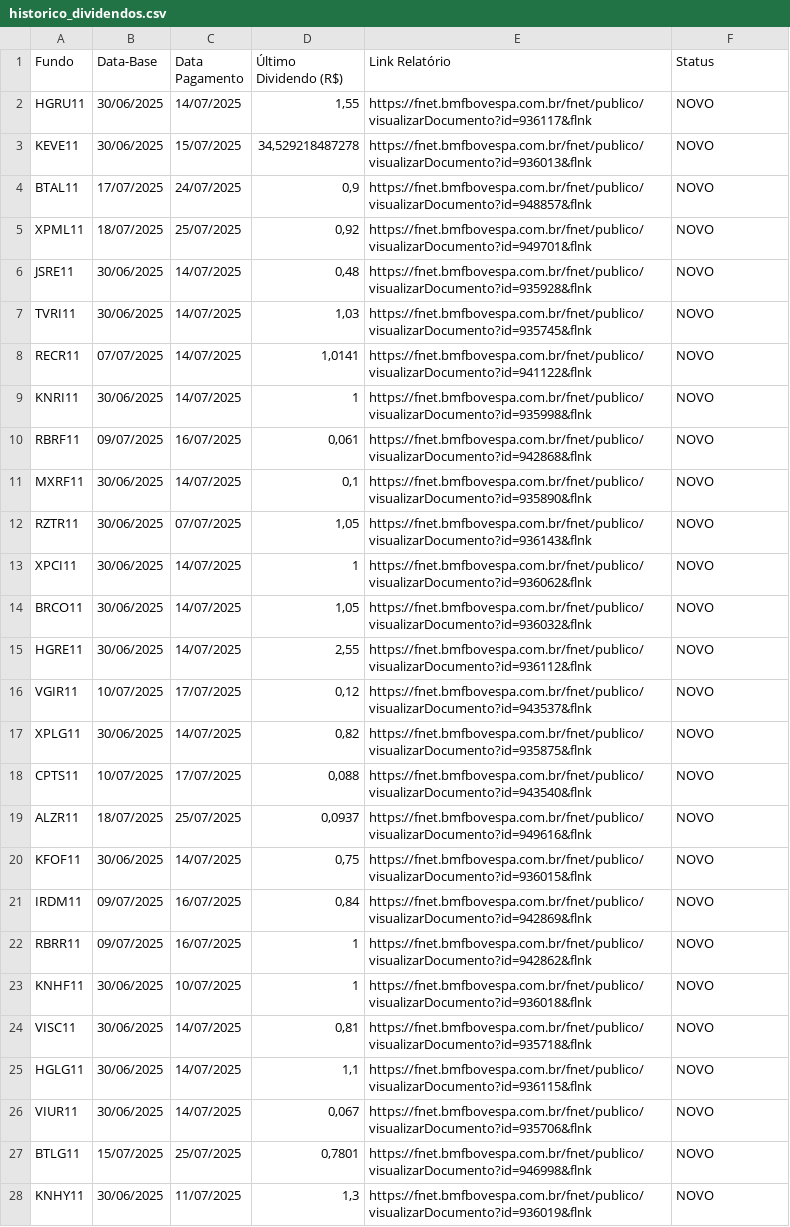
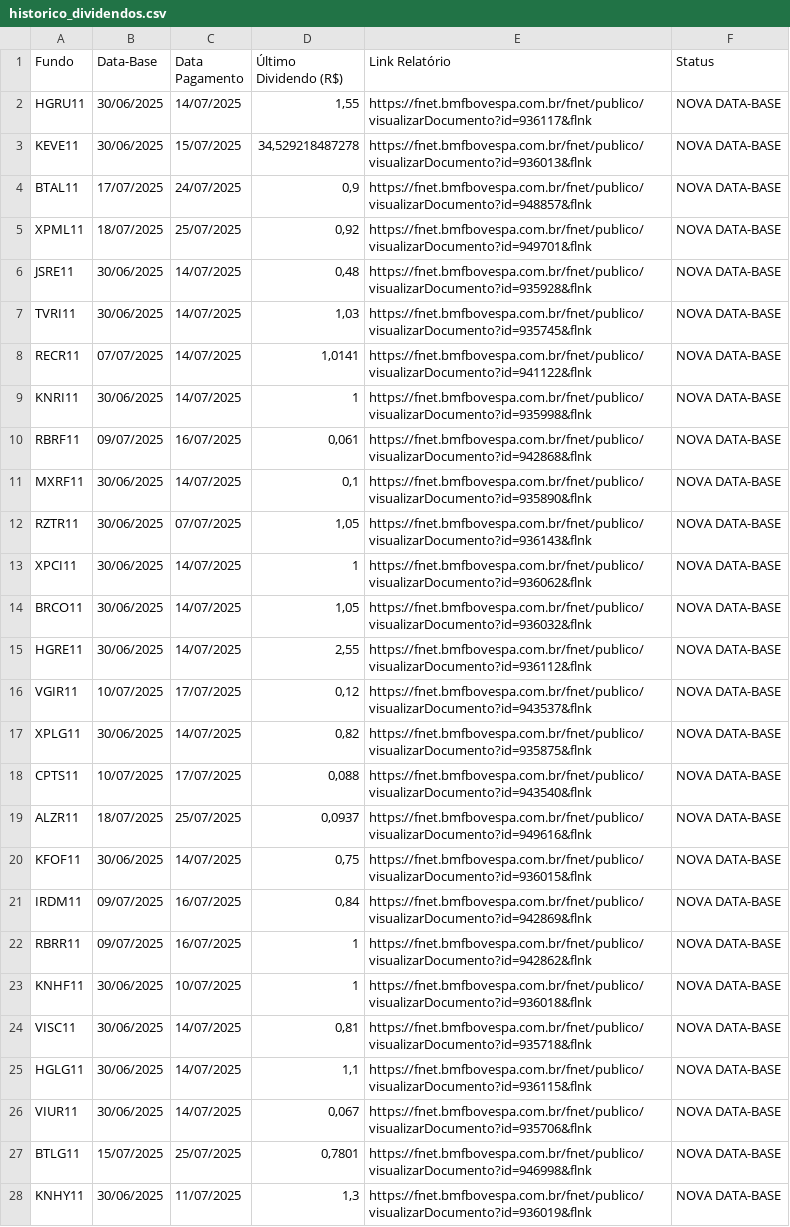
Before and after one commit to P-Kramer/acompanhamento-fiis, a CSV file: historico_dividendos.csv, drawn as a sheet; only a part is shown; the diff covers the shown part only; the diff names each change by its address in the sheet, - before the commit and + after, or states it on an @@ line.

```diff
--- a/historico_dividendos.csv
+++ b/historico_dividendos.csv
-F2:F28 (Status): NOVO
+F2:F28 (Status): NOVA DATA-BASE
```
Also changed, not shown: 20 edited cells elsewhere in this file, 1 other file.
